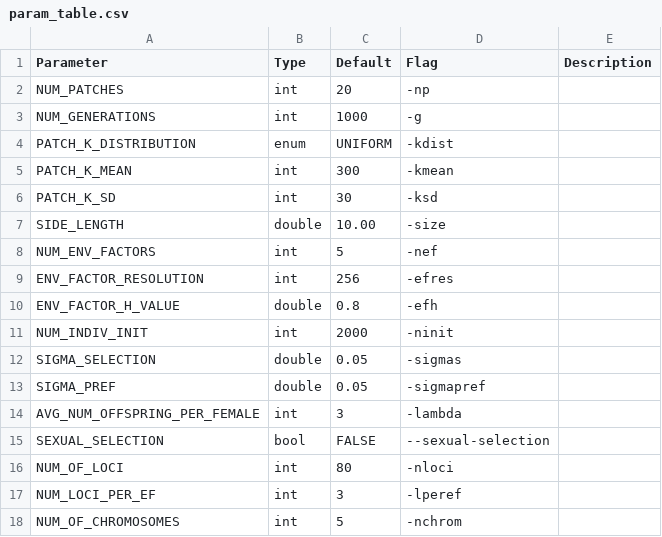
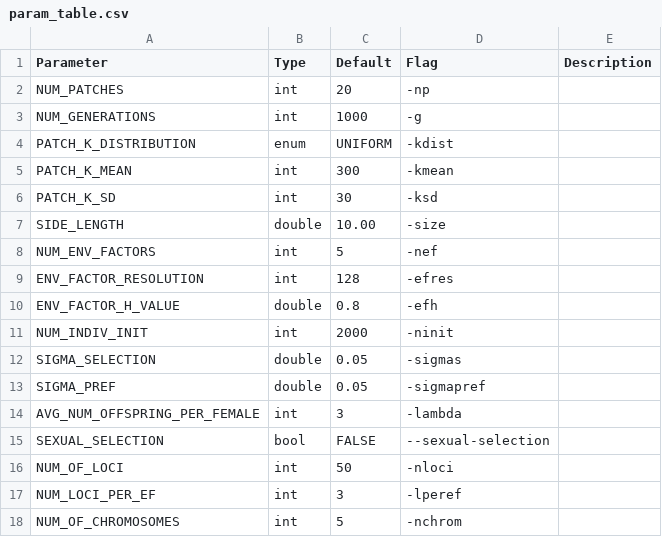
Before and after one commit to gottacatchenall/mpfm1.0, a CSV file: param_table.csv, drawn as a sheet; only a part is shown.

```diff
--- a/param_table.csv
+++ b/param_table.csv
@@ -8,3 +8,3 @@ SIDE_LENGTH,double,10.00,-size,
 NUM_ENV_FACTORS,int,5,-nef,
-ENV_FACTOR_RESOLUTION,int,256,-efres,
+ENV_FACTOR_RESOLUTION,int,128,-efres,
 ENV_FACTOR_H_VALUE ,double,0.8,-efh,
@@ -15,3 +15,3 @@ AVG_NUM_OFFSPRING_PER_FEMALE,int,3,-lambda,
 SEXUAL_SELECTION,bool,FALSE,--sexual-selection,
-NUM_OF_LOCI,int,80,-nloci,
+NUM_OF_LOCI,int,50,-nloci,
 NUM_LOCI_PER_EF,int,3,-lperef,
```
Also changed, not shown: 10 other files.
